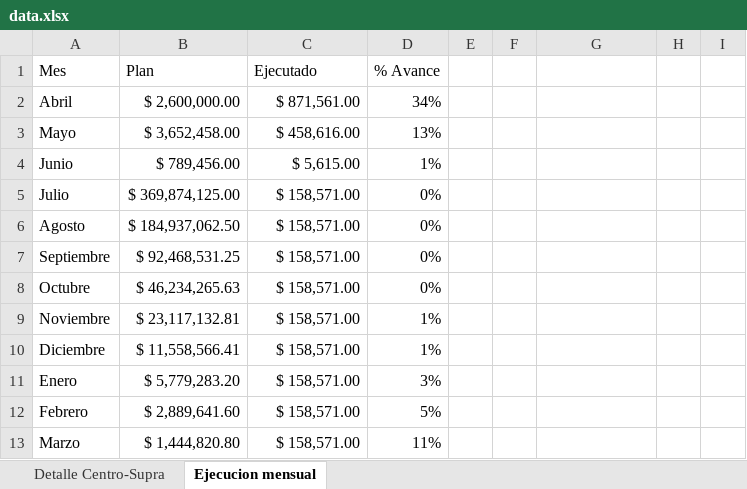
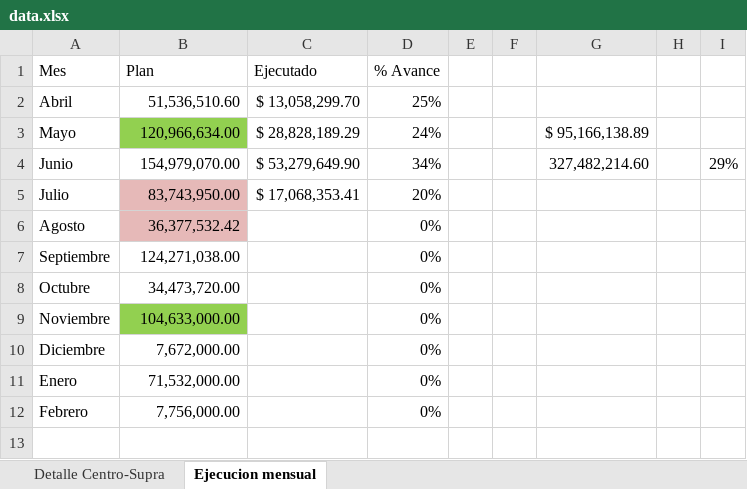
Before and after one commit to anapeguero/DASHBOARD-DE-CONTINUIDAD, an Excel workbook: data.xlsx, sheet Ejecucion mensual, drawn as a sheet; values as stored, in another font and other column widths than the file's, no borders; table styles not drawn; the diff names each change by its address in the sheet, - before the commit and + after, or states it on an @@ line.

Commit message:
Add files via upload

```diff
--- a/data.xlsx (sheet Ejecucion mensual)
+++ b/data.xlsx (sheet Ejecucion mensual)
-B2 (Plan): $ 2,600,000.00
+B2 (Plan): 51,536,510.60
-C2 (Ejecutado): $ 871,561.00
+C2 (Ejecutado): $ 13,058,299.70
-D2 (% Avance): 34%
+D2 (% Avance): 25%
-B3 (Plan): $ 3,652,458.00
+B3 (Plan): 120,966,634.00
-B3 fill: none
+B3 fill: #92D050
-C3 (Ejecutado): $ 458,616.00
+C3 (Ejecutado): $ 28,828,189.29
-D3 (% Avance): 13%
+D3 (% Avance): 24%
-G3: (empty)
+G3: $ 95,166,138.89
-B4 (Plan): $ 789,456.00
+B4 (Plan): 154,979,070.00
-C4 (Ejecutado): $ 5,615.00
+C4 (Ejecutado): $ 53,279,649.90
-D4 (% Avance): 1%
+D4 (% Avance): 34%
-G4: (empty)
+G4: 327,482,214.60
-I4: (empty)
+I4: 29%
-B5 (Plan): $ 369,874,125.00
+B5 (Plan): 83,743,950.00
-B5:B6 fill: none
+B5:B6 fill: #E6B9B8
-C5 (Ejecutado): $ 158,571.00
+C5 (Ejecutado): $ 17,068,353.41
-D5 (% Avance): 0%
+D5 (% Avance): 20%
-B6 (Plan): $ 184,937,062.50
+B6 (Plan): 36,377,532.42
-C6:C12 (Ejecutado): $ 158,571.00
+C6:C12 (Ejecutado): (empty)
-B7 (Plan): $ 92,468,531.25
+B7 (Plan): 124,271,038.00
-B8 (Plan): $ 46,234,265.63
+B8 (Plan): 34,473,720.00
-B9 (Plan): $ 23,117,132.81
+B9 (Plan): 104,633,000.00
-B9 fill: none
+B9 fill: #92D050
-D9:D10 (% Avance): 1%
+D9:D10 (% Avance): 0%
-B10 (Plan): $ 11,558,566.41
+B10 (Plan): 7,672,000.00
-B11 (Plan): $ 5,779,283.20
+B11 (Plan): 71,532,000.00
-D11 (% Avance): 3%
+D11 (% Avance): 0%
-B12 (Plan): $ 2,889,641.60
+B12 (Plan): 7,756,000.00
-D12 (% Avance): 5%
+D12 (% Avance): 0%
-row 13: Marzo | $ 1,444,820.80 | $ 158,571.00 | 11%
```
Also changed, not shown: sheet Detalle Centro-Supra, hidden cells.
